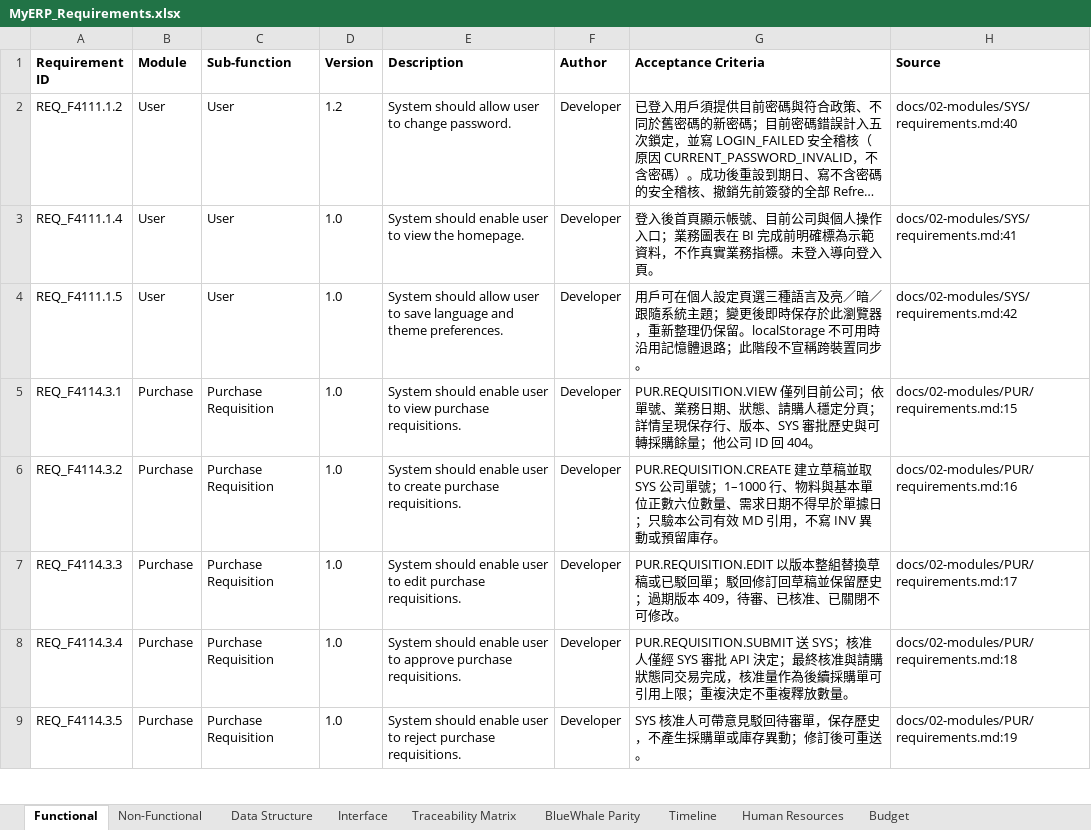
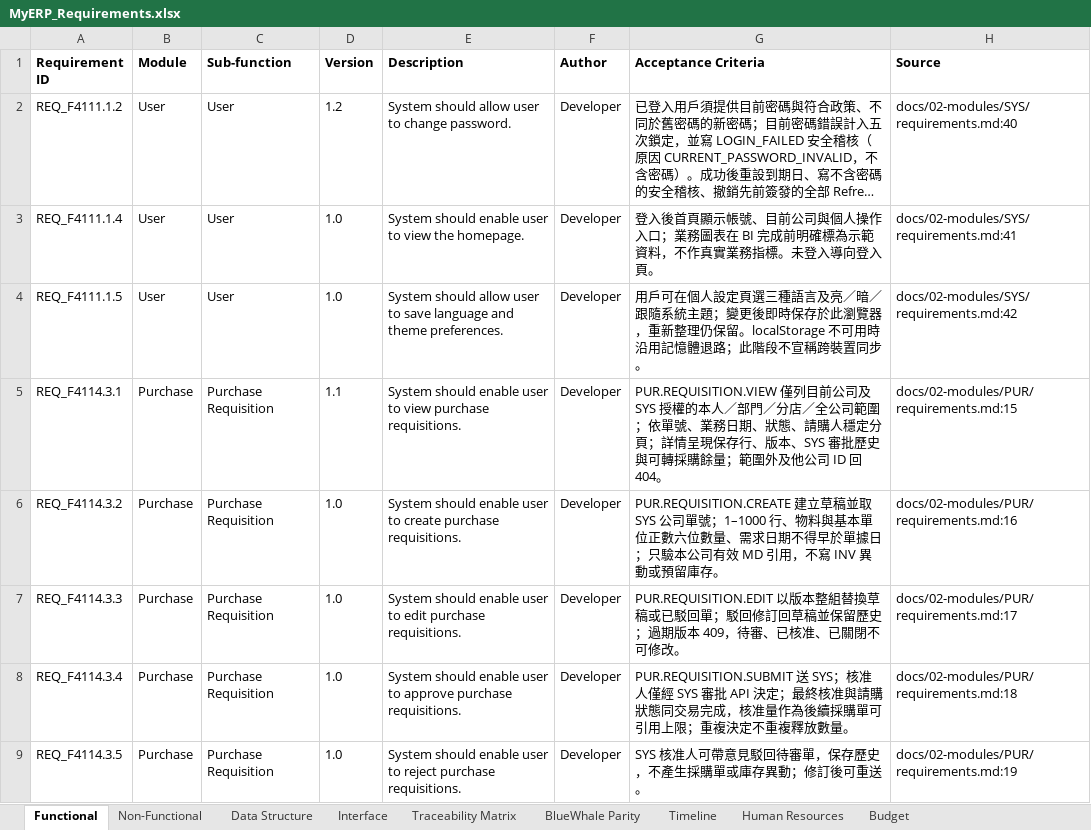
Before and after one commit to snowwhite10/MyERP, an Excel workbook: docs/99-output/MyERP_Requirements.xlsx, sheet Functional, drawn as a sheet; only a part is shown; long unchanged cells end in …; values as stored, in another font and other column widths than the file's, no borders; the diff names each change by its address in the sheet, - before the commit and + after, or states it on an @@ line.

Commit message:
feat(pur): enforce requisition read data scope

```diff
--- a/docs/99-output/MyERP_Requirements.xlsx (sheet Functional)
+++ b/docs/99-output/MyERP_Requirements.xlsx (sheet Functional)
-D5 (Version): 1.0
+D5 (Version): 1.1
-G5 (Acceptance Criteria): …目前公司；依單號、業務日期、狀態、請購人穩定分頁；詳情呈現保存行、版本、SYS 審批歷史與可轉採購餘量；他公司…
+G5 (Acceptance Criteria): …目前公司及 SYS 授權的本人／部門／分店／全公司範圍；依單號、業務日期、狀態、請購人穩定分頁；詳情呈現保存行、版本、SYS 審批歷史與可轉採購餘量；範圍外及他公司…
```
Also changed, not shown: 19 other files.
